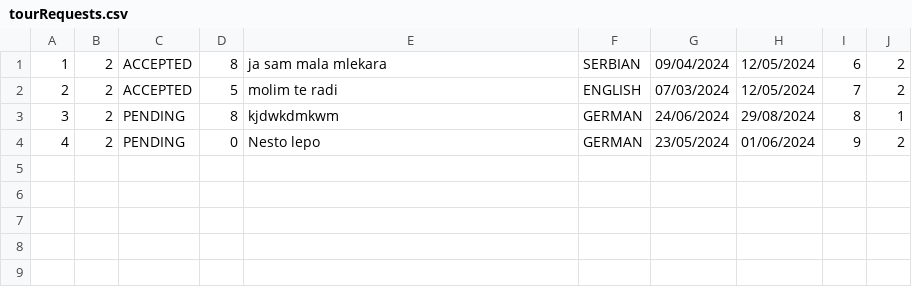
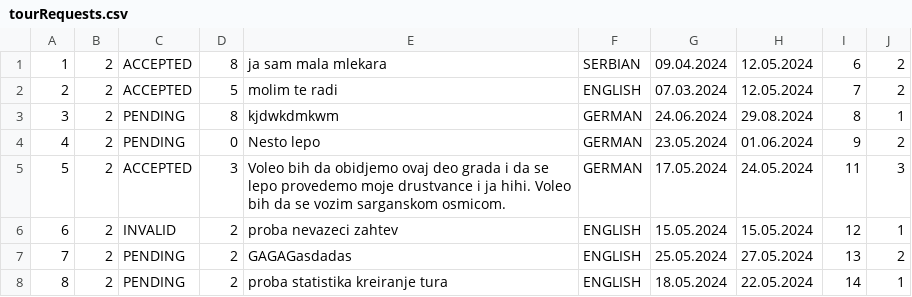
Before and after one commit to kzi-nastava/sims-ra-2024-group-5-team-d, a CSV file: Resources/Data/tourRequests.csv, drawn as a sheet.

```diff
--- a/Resources/Data/tourRequests.csv
+++ b/Resources/Data/tourRequests.csv
@@ -1,4 +1,8 @@
-1|2|ACCEPTED|8|ja sam mala mlekara|SERBIAN|09/04/2024|12/05/2024|6|2
-2|2|ACCEPTED|5|molim te radi|ENGLISH|07/03/2024|12/05/2024|7|2
-3|2|PENDING|8|kjdwkdmkwm|GERMAN|24/06/2024|29/08/2024|8|1
-4|2|PENDING|0|Nesto lepo|GERMAN|23/05/2024|01/06/2024|9|2
+1|2|ACCEPTED|8|ja sam mala mlekara|SERBIAN|09.04.2024|12.05.2024|6|2
+2|2|ACCEPTED|5|molim te radi|ENGLISH|07.03.2024|12.05.2024|7|2
+3|2|PENDING|8|kjdwkdmkwm|GERMAN|24.06.2024|29.08.2024|8|1
+4|2|PENDING|0|Nesto lepo|GERMAN|23.05.2024|01.06.2024|9|2
+5|2|ACCEPTED|3|Voleo bih da obidjemo ovaj deo grada i da se lepo provedemo moje drustvance i ja hihi. Voleo bih da se vozim sarganskom osmicom.|GERMAN|17.05.2024|24.05.2024|11|3
+6|2|INVALID|2|proba nevazeci zahtev|ENGLISH|15.05.2024|15.05.2024|12|1
+7|2|PENDING|2|GAGAGasdadas|ENGLISH|25.05.2024|27.05.2024|13|2
+8|2|PENDING|2|proba statistika kreiranje tura|ENGLISH|18.05.2024|22.05.2024|14|1
```
Also changed, not shown: Resources/Data/checkPoints.csv, Resources/Data/notifications.csv, 13 other files.
